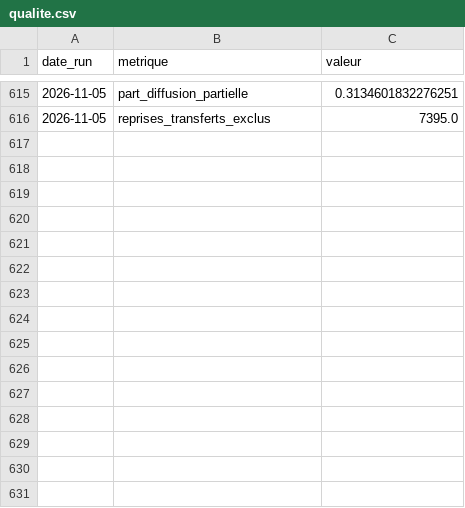
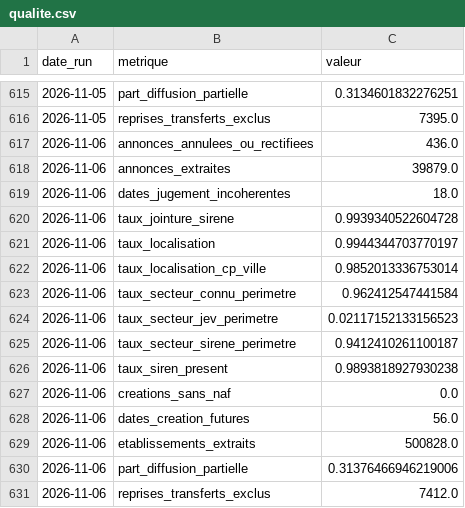
Before and after one commit to Alex6460064/observatoire-economique-pays-basque, a CSV file: qualite.csv, drawn as a sheet; only a part is shown, gaps mark what is left out; the diff names each change by its address in the sheet, - before the commit and + after, or states it on an @@ line.

```diff
--- a/qualite.csv
+++ b/qualite.csv
+row 617: 2026-11-06 | annonces_annulees_ou_rectifiees | 436.0
+row 618: 2026-11-06 | annonces_extraites | 39879.0
+row 619: 2026-11-06 | dates_jugement_incoherentes | 18.0
+row 620: 2026-11-06 | taux_jointure_sirene | 0.9939340522604728
+row 621: 2026-11-06 | taux_localisation | 0.9944344703770197
+row 622: 2026-11-06 | taux_localisation_cp_ville | 0.9852013336753014
+row 623: 2026-11-06 | taux_secteur_connu_perimetre | 0.962412547441584
+row 624: 2026-11-06 | taux_secteur_jev_perimetre | 0.02117152133156523
+row 625: 2026-11-06 | taux_secteur_sirene_perimetre | 0.9412410261100187
+row 626: 2026-11-06 | taux_siren_present | 0.9893818927930238
+row 627: 2026-11-06 | creations_sans_naf | 0.0
+row 628: 2026-11-06 | dates_creation_futures | 56.0
+row 629: 2026-11-06 | etablissements_extraits | 500828.0
+row 630: 2026-11-06 | part_diffusion_partielle | 0.31376466946219006
+row 631: 2026-11-06 | reprises_transferts_exclus | 7412.0
```
Also changed, not shown: 1 other file.
